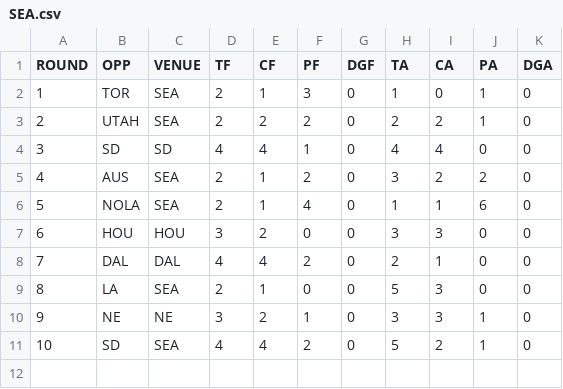
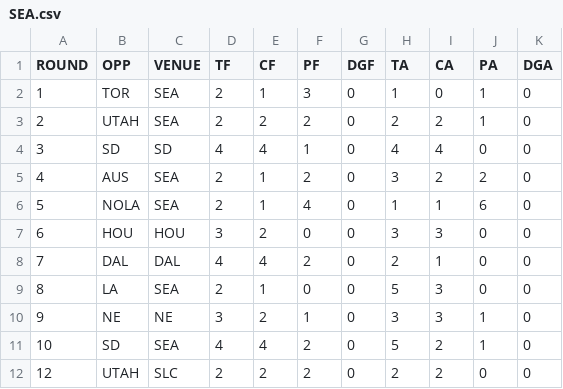
Before and after one commit to JoeJimFlood/RugbyPredictifier, a CSV file: 2022MLR/Score Tables/SEA.csv, drawn as a sheet; the diff names each change by its address in the sheet, - before the commit and + after, or states it on an @@ line.

Commit message:
Added 2022 MLR Round 13 Forecasts

```diff
--- a/2022MLR/Score Tables/SEA.csv
+++ b/2022MLR/Score Tables/SEA.csv
+row 12: 12 | UTAH | SLC | 2 | 2 | 2 | 0 | 2 | 2 | 0 | 0
```
Also changed, not shown: 2022MLR/Score Tables/AUS.csv, 2022MLR/Score Tables/DAL.csv, 13 other files.
